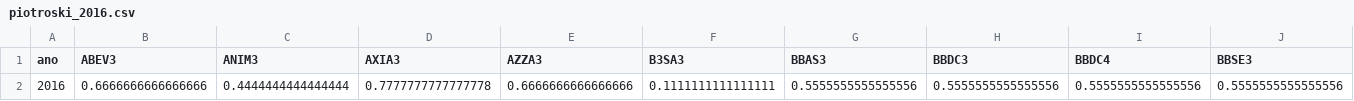
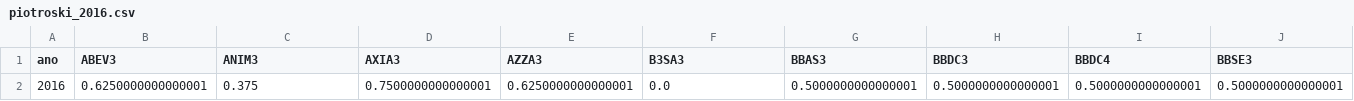
Before and after one commit to JoaoNogaroli/mestrado, a CSV file: Disciplina-atellier/mestrado/score_piotroski/2016/piotroski_2016.csv, drawn as a sheet; only a part is shown; removed rows and columns are numbered as before the commit, all else as after; rows hold the shown columns only; the diff names each change by its address in the sheet, - before the commit and + after, or states it on an @@ line.

```diff
--- a/Disciplina-atellier/mestrado/score_piotroski/2016/piotroski_2016.csv
+++ b/Disciplina-atellier/mestrado/score_piotroski/2016/piotroski_2016.csv
-row 2: 2016 | 0.6666666666666666 | 0.4444444444444444 | 0.7777777777777778 | 0.6666666666666666 | 0.1111111111111111 | 0.5555555555555556 | 0.5555555555555556 | 0.5555555555555556 | 0.5555555555555556
+row 2: 2016 | 0.6250000000000001 | 0.375 | 0.7500000000000001 | 0.6250000000000001 | 0.0 | 0.5000000000000001 | 0.5000000000000001 | 0.5000000000000001 | 0.5000000000000001
```
Also changed, not shown: Disciplina-atellier/mestrado/score_mf/2024/mf_2024.csv, Disciplina-atellier/mestrado/score_piotroski/2015/piotroski_2015.csv, 24 other files.
